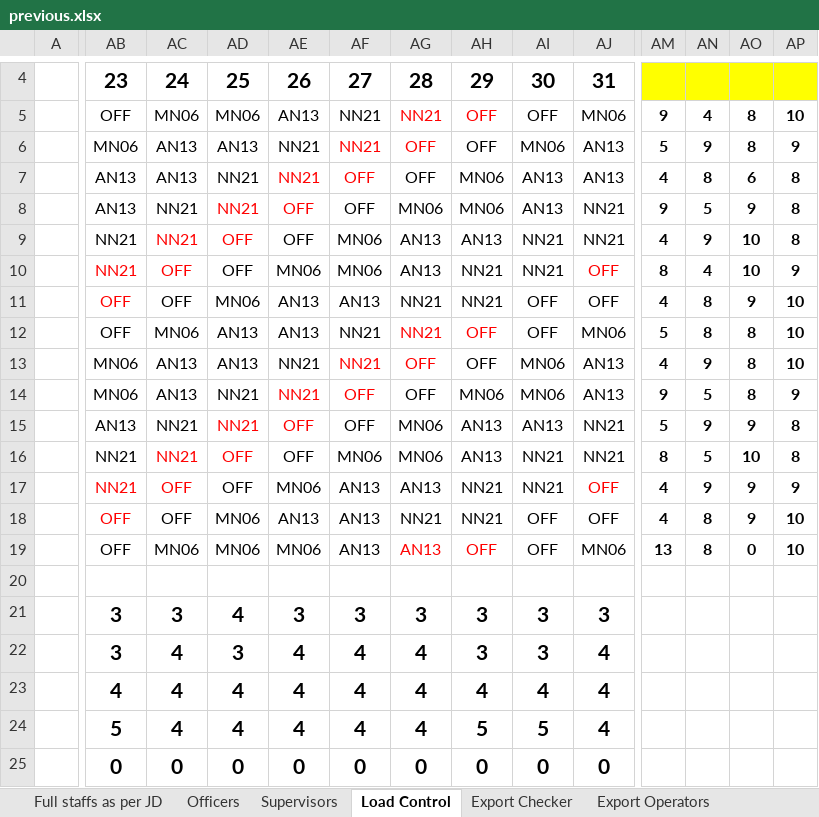
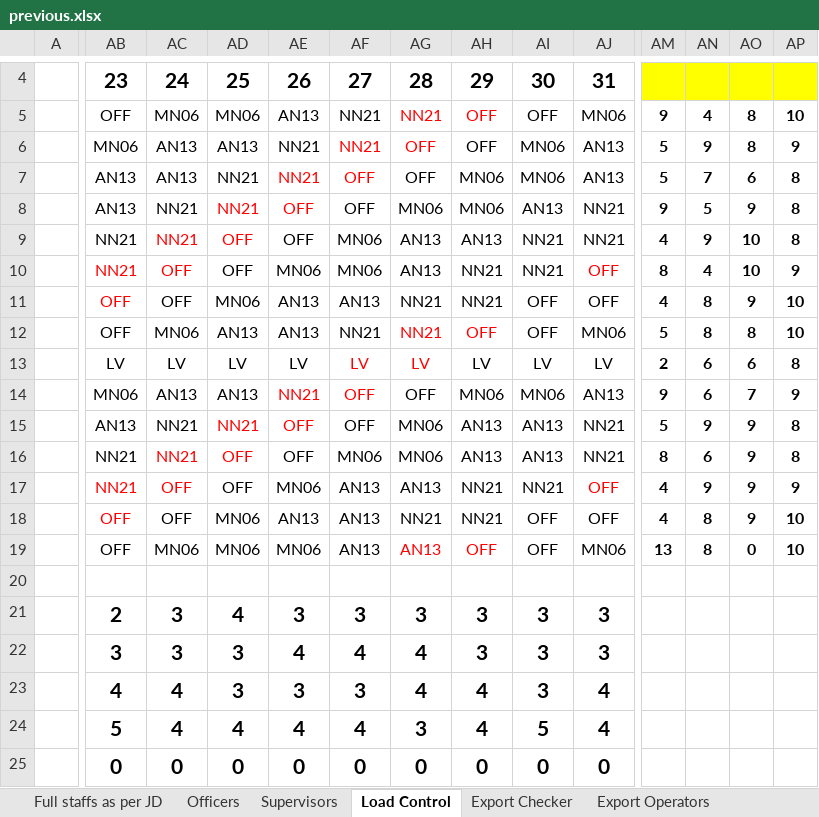
Before and after one commit to khalidsaif912/new, an Excel workbook: rosters/.versions/2026-05/previous.xlsx, sheet Load Control, drawn as a sheet; only a part is shown, gaps mark what is left out; values as stored, in another font and other column widths than the file's, no borders; conditional formats not drawn; the diff covers the shown part only; the diff names each change by its address in the sheet, - before the commit and + after, or states it on an @@ line.

```diff
--- a/rosters/.versions/2026-05/previous.xlsx (sheet Load Control)
+++ b/rosters/.versions/2026-05/previous.xlsx (sheet Load Control)
-AI7: AN13
+AI7: MN06
-AM7: 4
+AM7: 5
-AN7: 8
+AN7: 7
-AB13: MN06
+AB13: LV
-AC13: AN13
+AC13: LV
-AD13: AN13
+AD13: LV
-AE13: NN21
+AE13: LV
-AF13: NN21
+AF13: LV
-AG13: OFF
+AG13: LV
-AH13: OFF
+AH13: LV
-AI13: MN06
+AI13: LV
-AJ13: AN13
+AJ13: LV
-AM13: 4
+AM13: 2
-AN13: 9
+AN13: 6
-AO13: 8
+AO13: 6
-AP13: 10
+AP13: 8
-AD14: NN21
+AD14: AN13
-AN14: 5
+AN14: 6
-AO14: 8
+AO14: 7
-AI16: NN21
+AI16: AN13
-AN16: 5
+AN16: 6
-AO16: 10
+AO16: 9
-AB21: 3
+AB21: 2
-AC22: 4
+AC22: 3
-AJ22: 4
+AJ22: 3
-AD23: 4
+AD23: 3
-AE23: 4
+AE23: 3
-AF23: 4
+AF23: 3
-AI23: 4
+AI23: 3
-AG24: 4
+AG24: 3
-AH24: 5
+AH24: 4
```
Also changed, not shown: 20 edited cells elsewhere in this sheet, sheet Full staffs as per JD, sheet Export Operators, sheet Export Checker, 4 other files.
